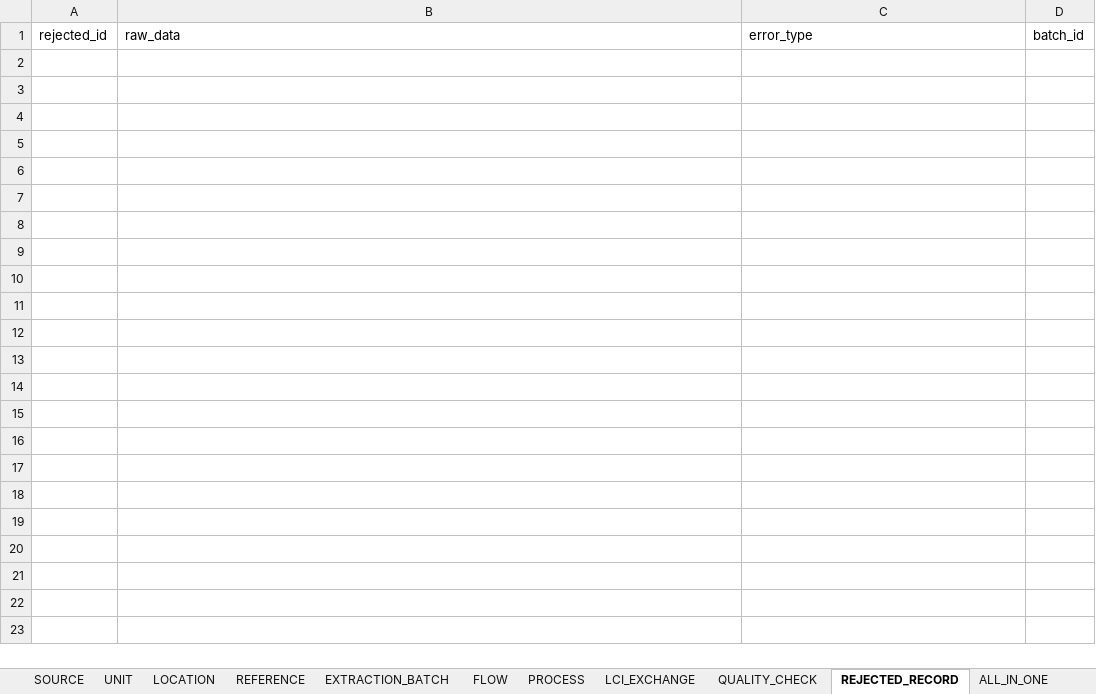
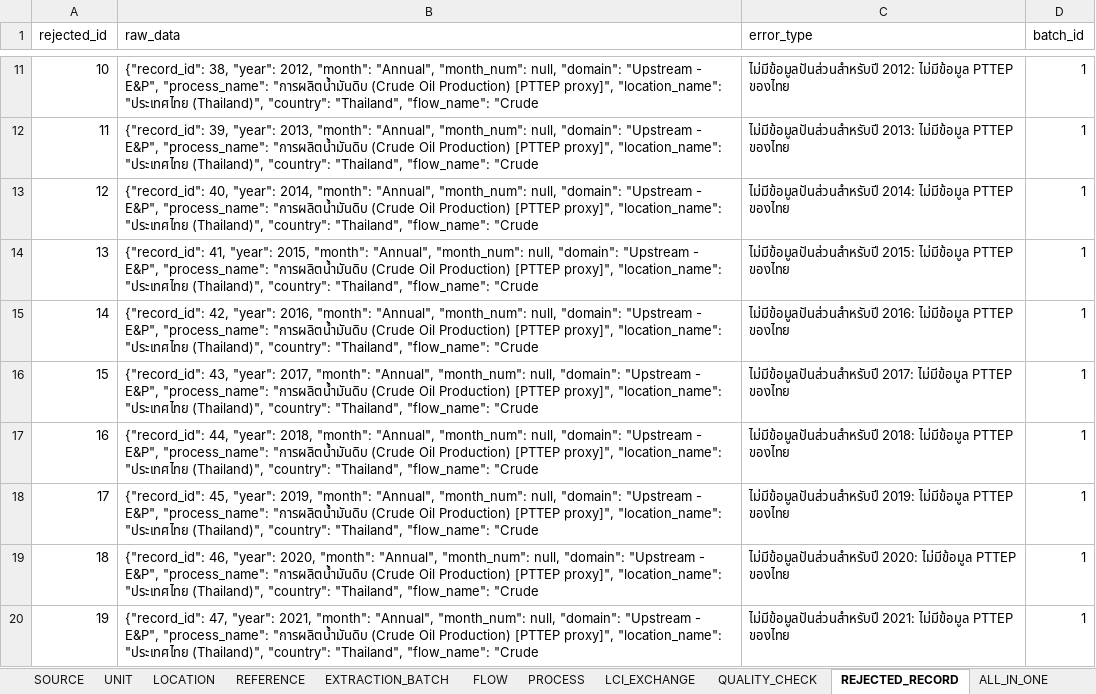
Before and after one commit to M77TH/CN230-S1-G02-MaRianDB, an Excel workbook: docs/database/xlsx/petroleum_database.xlsx, sheet REJECTED_RECORD, drawn as a sheet; only a part is shown, gaps mark what is left out; values as stored, in another font and other column widths than the file's, no borders; the diff covers the shown part only; the diff names each change by its address in the sheet, - before the commit and + after, or states it on an @@ line.

```diff
--- a/docs/database/xlsx/petroleum_database.xlsx (sheet REJECTED_RECORD)
+++ b/docs/database/xlsx/petroleum_database.xlsx (sheet REJECTED_RECORD)
+row 11: 10 | {"record_id": 38, "year": 2012, "month": "Annual", "month_num": null, "domain": "Upstream - E&P", "process_name": "การผลิตน้ำมันดิบ (Crude Oil Production) [PTTEP proxy]", "location_name": "ประเทศไทย (Thailand)", "country": "Thailand", "flow_name": "Crude | ไม่มีข้อมูลปันส่วนสำหรับปี 2012: ไม่มีข้อมูล PTTEP ของไทย | 1
+row 12: 11 | {"record_id": 39, "year": 2013, "month": "Annual", "month_num": null, "domain": "Upstream - E&P", "process_name": "การผลิตน้ำมันดิบ (Crude Oil Production) [PTTEP proxy]", "location_name": "ประเทศไทย (Thailand)", "country": "Thailand", "flow_name": "Crude | ไม่มีข้อมูลปันส่วนสำหรับปี 2013: ไม่มีข้อมูล PTTEP ของไทย | 1
+row 13: 12 | {"record_id": 40, "year": 2014, "month": "Annual", "month_num": null, "domain": "Upstream - E&P", "process_name": "การผลิตน้ำมันดิบ (Crude Oil Production) [PTTEP proxy]", "location_name": "ประเทศไทย (Thailand)", "country": "Thailand", "flow_name": "Crude | ไม่มีข้อมูลปันส่วนสำหรับปี 2014: ไม่มีข้อมูล PTTEP ของไทย | 1
+row 14: 13 | {"record_id": 41, "year": 2015, "month": "Annual", "month_num": null, "domain": "Upstream - E&P", "process_name": "การผลิตน้ำมันดิบ (Crude Oil Production) [PTTEP proxy]", "location_name": "ประเทศไทย (Thailand)", "country": "Thailand", "flow_name": "Crude | ไม่มีข้อมูลปันส่วนสำหรับปี 2015: ไม่มีข้อมูล PTTEP ของไทย | 1
+row 15: 14 | {"record_id": 42, "year": 2016, "month": "Annual", "month_num": null, "domain": "Upstream - E&P", "process_name": "การผลิตน้ำมันดิบ (Crude Oil Production) [PTTEP proxy]", "location_name": "ประเทศไทย (Thailand)", "country": "Thailand", "flow_name": "Crude | ไม่มีข้อมูลปันส่วนสำหรับปี 2016: ไม่มีข้อมูล PTTEP ของไทย | 1
+row 16: 15 | {"record_id": 43, "year": 2017, "month": "Annual", "month_num": null, "domain": "Upstream - E&P", "process_name": "การผลิตน้ำมันดิบ (Crude Oil Production) [PTTEP proxy]", "location_name": "ประเทศไทย (Thailand)", "country": "Thailand", "flow_name": "Crude | ไม่มีข้อมูลปันส่วนสำหรับปี 2017: ไม่มีข้อมูล PTTEP ของไทย | 1
+row 17: 16 | {"record_id": 44, "year": 2018, "month": "Annual", "month_num": null, "domain": "Upstream - E&P", "process_name": "การผลิตน้ำมันดิบ (Crude Oil Production) [PTTEP proxy]", "location_name": "ประเทศไทย (Thailand)", "country": "Thailand", "flow_name": "Crude | ไม่มีข้อมูลปันส่วนสำหรับปี 2018: ไม่มีข้อมูล PTTEP ของไทย | 1
+row 18: 17 | {"record_id": 45, "year": 2019, "month": "Annual", "month_num": null, "domain": "Upstream - E&P", "process_name": "การผลิตน้ำมันดิบ (Crude Oil Production) [PTTEP proxy]", "location_name": "ประเทศไทย (Thailand)", "country": "Thailand", "flow_name": "Crude | ไม่มีข้อมูลปันส่วนสำหรับปี 2019: ไม่มีข้อมูล PTTEP ของไทย | 1
+row 19: 18 | {"record_id": 46, "year": 2020, "month": "Annual", "month_num": null, "domain": "Upstream - E&P", "process_name": "การผลิตน้ำมันดิบ (Crude Oil Production) [PTTEP proxy]", "location_name": "ประเทศไทย (Thailand)", "country": "Thailand", "flow_name": "Crude | ไม่มีข้อมูลปันส่วนสำหรับปี 2020: ไม่มีข้อมูล PTTEP ของไทย | 1
+row 20: 19 | {"record_id": 47, "year": 2021, "month": "Annual", "month_num": null, "domain": "Upstream - E&P", "process_name": "การผลิตน้ำมันดิบ (Crude Oil Production) [PTTEP proxy]", "location_name": "ประเทศไทย (Thailand)", "country": "Thailand", "flow_name": "Crude | ไม่มีข้อมูลปันส่วนสำหรับปี 2021: ไม่มีข้อมูล PTTEP ของไทย | 1
```
Also changed, not shown: 50 added rows elsewhere in this sheet, sheet ALL_IN_ONE, sheet EXTRACTION_BATCH, sheet SOURCE, docs/database/all_tables.xlsx, docs/database/xlsx/EXTRACTION_BATCH.xlsx, 22 other files.
